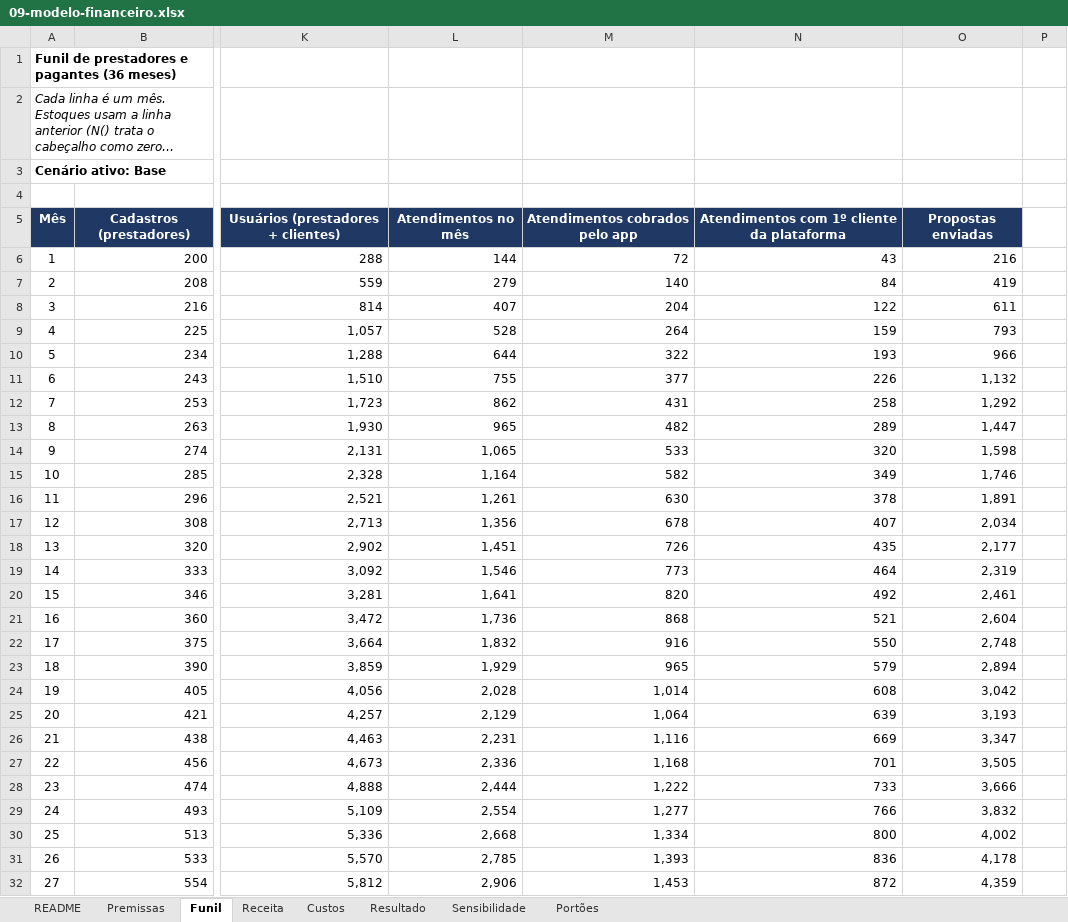
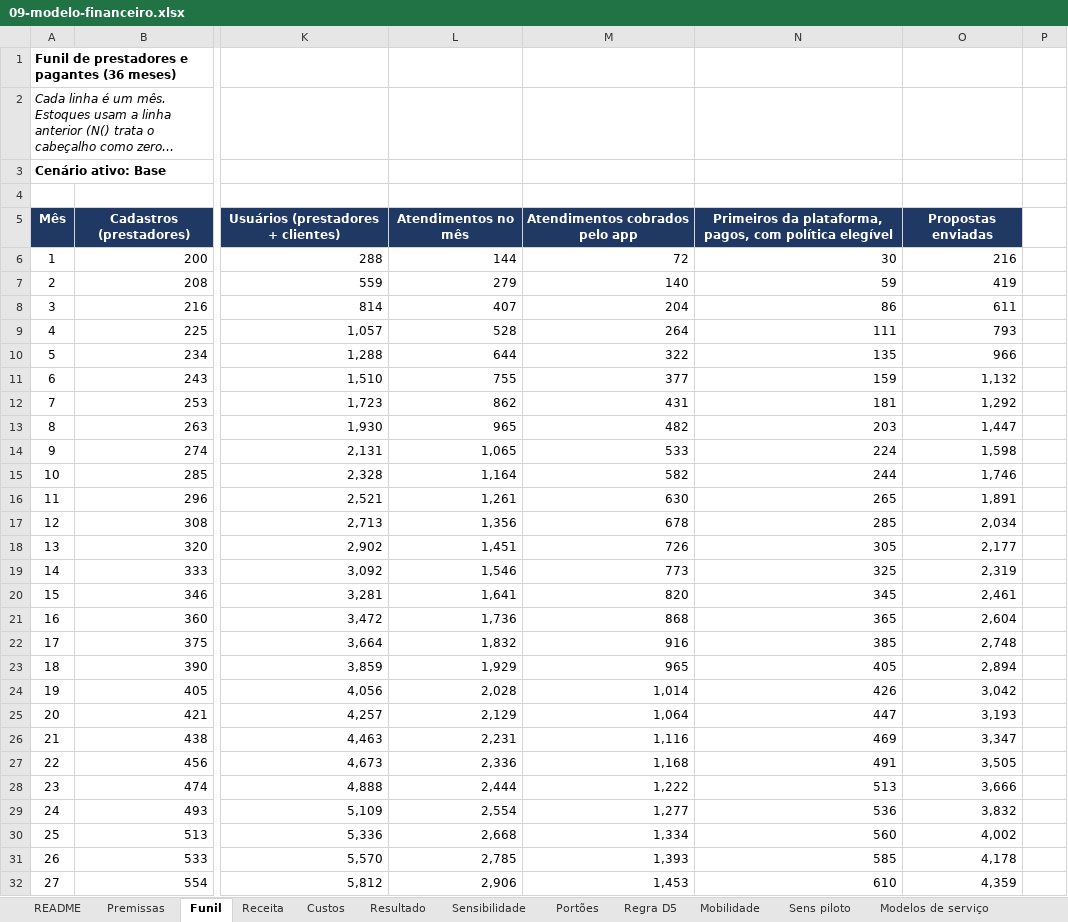
Before and after one commit to drguilhermecapel/Work-Easy, an Excel workbook: apps/web/docs/operacao/09-modelo-financeiro.xlsx, sheet Funil, drawn as a sheet; only a part is shown, gaps mark what is left out; long unchanged cells end in …; values as stored, in another font and other column widths than the file's, no borders; the diff covers the shown part only; the diff names each change by its address in the sheet, - before the commit and + after, or states it on an @@ line.

```diff
--- a/apps/web/docs/operacao/09-modelo-financeiro.xlsx (sheet Funil)
+++ b/apps/web/docs/operacao/09-modelo-financeiro.xlsx (sheet Funil)
+sheet tab: Regra D5
+sheet tab: Mobilidade
+sheet tab: Sens piloto
+sheet tab: Modelos de serviço
-N5: Atendimentos com 1º cliente da plataforma
+N5: Primeiros da plataforma, pagos, com política elegível
-N6: 43
+N6: 30
-N7: 84
+N7: 59
-N8: 122
+N8: 86
-N9: 159
+N9: 111
-N10: 193
+N10: 135
-N11: 226
+N11: 159
-N12: 258
+N12: 181
-N13: 289
+N13: 203
-N14: 320
+N14: 224
-N15: 349
+N15: 244
-N16: 378
+N16: 265
-N17: 407
+N17: 285
-N18: 435
+N18: 305
-N19: 464
+N19: 325
-N20: 492
+N20: 345
-N21: 521
+N21: 365
-N22: 550
+N22: 385
-N23: 579
+N23: 405
-N24: 608
+N24: 426
-N25: 639
+N25: 447
-N26: 669
+N26: 469
-N27: 701
+N27: 491
-N28: 733
+N28: 513
-N29: 766
+N29: 536
-N30: 800
+N30: 560
-N31: 836
+N31: 585
-N32: 872
+N32: 610
```
Also changed, not shown: 9 edited cells elsewhere in this sheet, sheet Sensibilidade, sheet Premissas, sheet README, sheet Portões, sheet Receita, other sheet tabs, formulas that keep their value, 2 other files.
